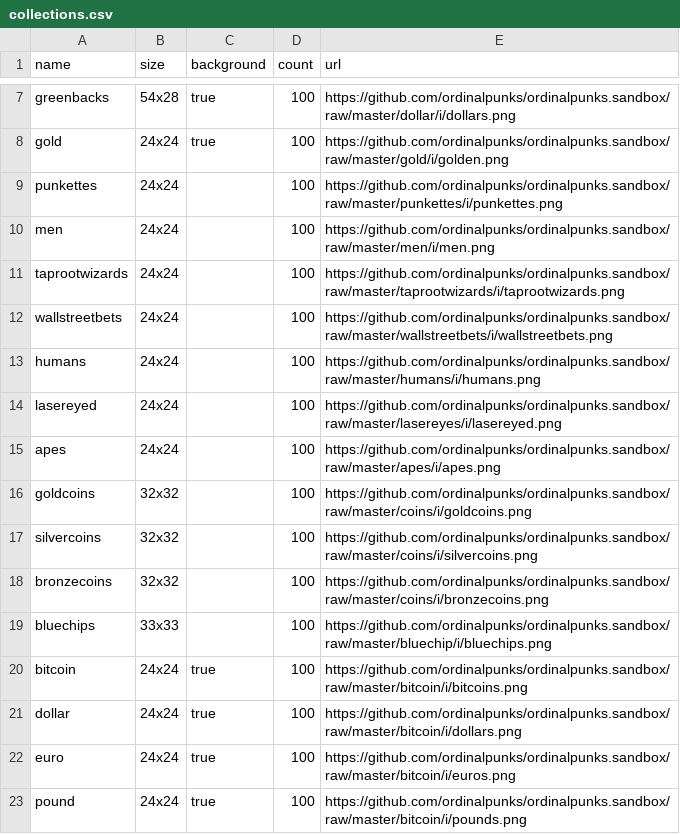
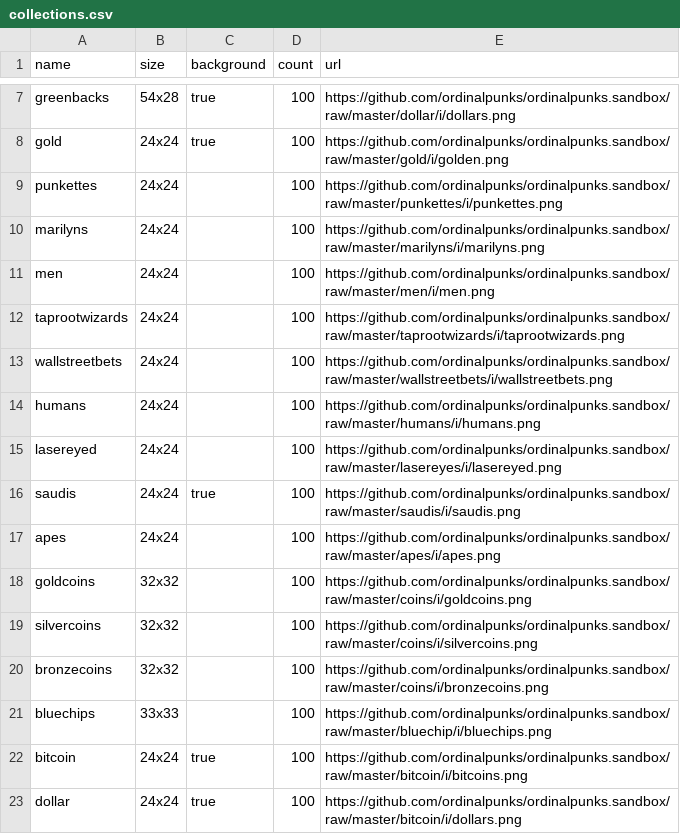
Before and after one commit to ordinalpunks/ordinalpunks.server, a CSV file: collections.csv, drawn as a sheet; only a part is shown, gaps mark what is left out; the shorter side is filled out with more unchanged rows.

Commit message:
Update collections.csv

```diff
--- a/collections.csv
+++ b/collections.csv
@@ -9,2 +9,3 @@ gold,          24x24,  true, 100,   https://github.com/ordinalpunks/ordinalpunks
 punkettes,     24x24,  ,    100,   https://github.com/ordinalpunks/ordinalpunks.sandbox/raw/master/punkettes/i/punkettes.png
+marilyns,      24x24,  ,    100,   https://github.com/ordinalpunks/ordinalpunks.sandbox/raw/master/marilyns/i/marilyns.png
 men,           24x24,  ,    100,   https://github.com/ordinalpunks/ordinalpunks.sandbox/raw/master/men/i/men.png
@@ -14,2 +15,3 @@ humans,        24x24, ,     100,   https://github.com/ordinalpunks/ordinalpunks.
 lasereyed,     24x24, ,     100,   https://github.com/ordinalpunks/ordinalpunks.sandbox/raw/master/lasereyes/i/lasereyed.png
+saudis,       24x24,  true, 100,   https://github.com/ordinalpunks/ordinalpunks.sandbox/raw/master/saudis/i/saudis.png
 apes,          24x24, ,     100,   https://github.com/ordinalpunks/ordinalpunks.sandbox/raw/master/apes/i/apes.png
```
